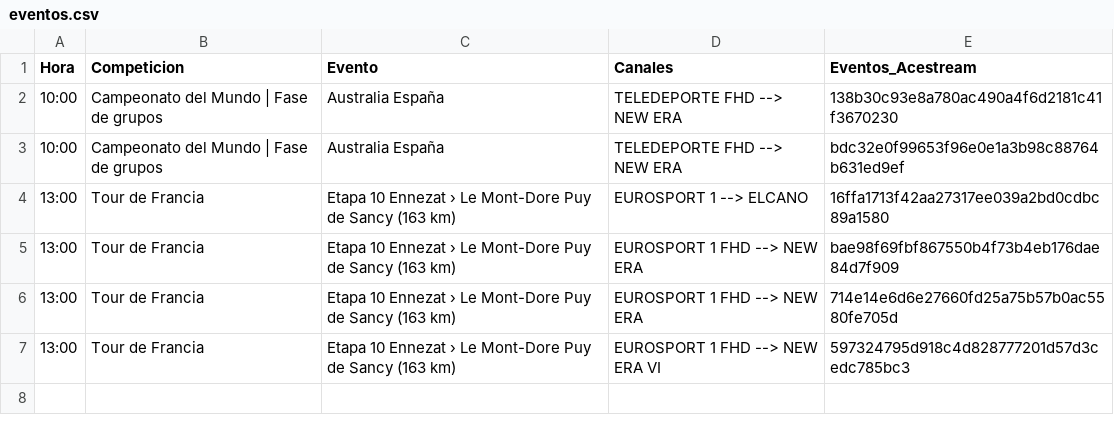
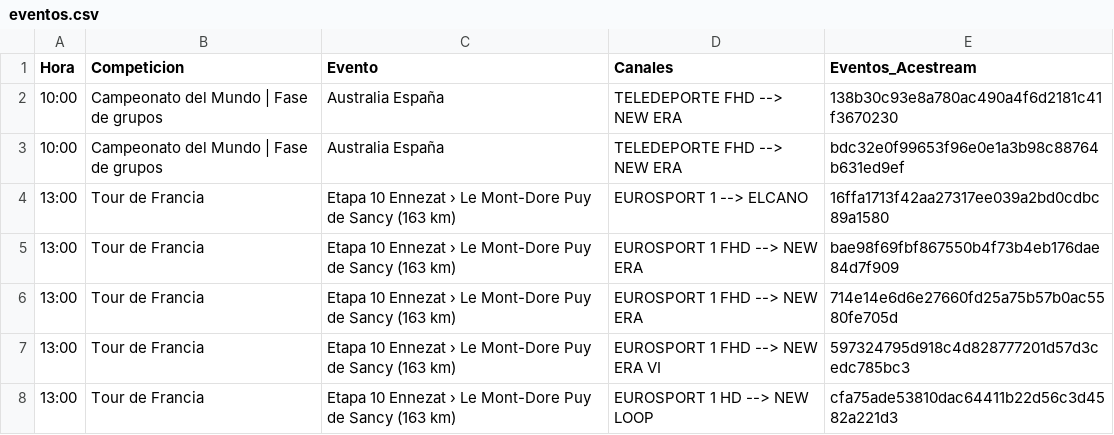
Before and after one commit to ezdakit/zukzeuk_listas, a CSV file: zz_eventos/eventos.csv, drawn as a sheet; the diff names each change by its address in the sheet, - before the commit and + after, or states it on an @@ line.

```diff
--- a/zz_eventos/eventos.csv
+++ b/zz_eventos/eventos.csv
+row 8: 13:00 | Tour de Francia | Etapa 10 Ennezat › Le Mont-Dore Puy de Sancy (163 km) | EUROSPORT 1 HD --> NEW LOOP | cfa75ade53810dac64411b22d56c3d4582a221d3
```
Also changed, not shown: 5 other files.
